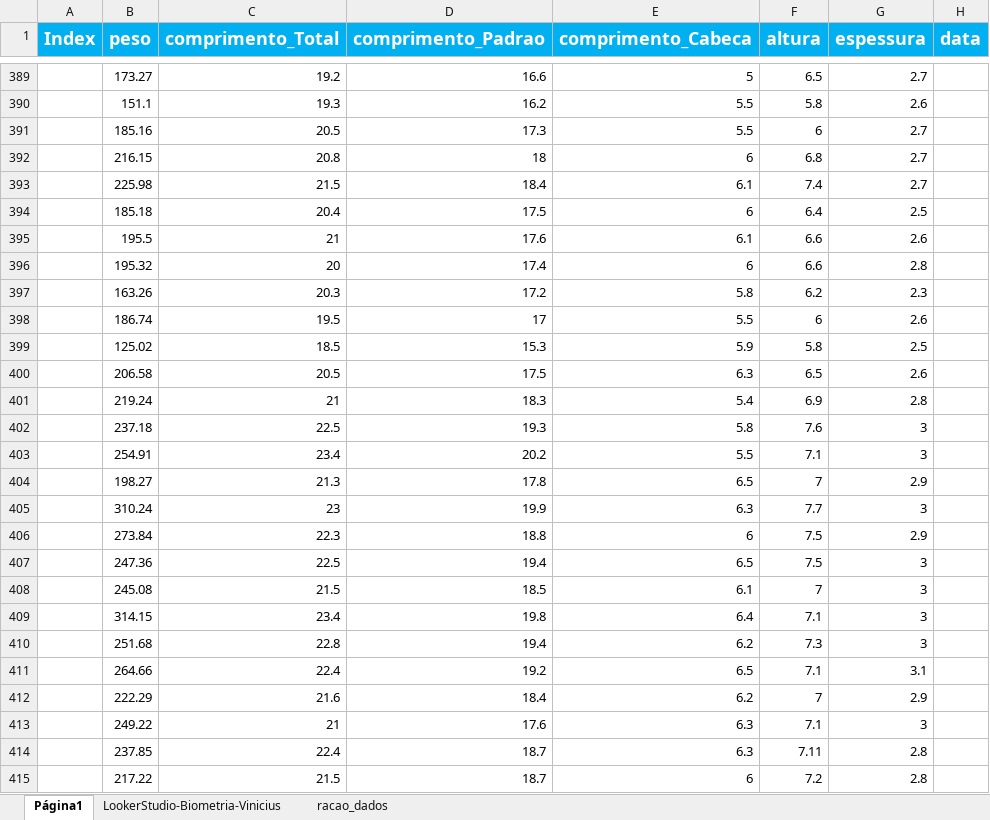
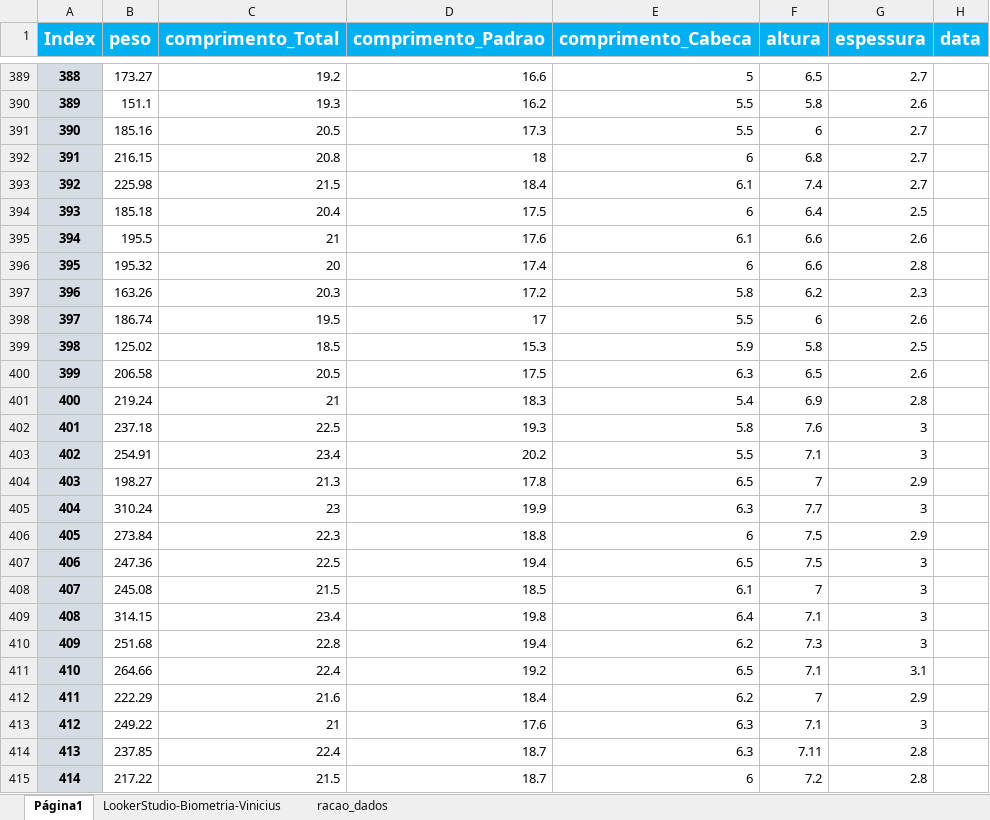
Before and after one commit to crisGriebler/IRD, an Excel workbook: fish/weight_pred/biometria.xlsx, sheet Página1, drawn as a sheet; only a part is shown, gaps mark what is left out; values as stored, in another font and other column widths than the file's, no borders; charts and pictures not drawn; the diff covers the shown part only; the diff names each change by its address in the sheet, - before the commit and + after, or states it on an @@ line.

```diff
--- a/fish/weight_pred/biometria.xlsx (sheet Página1)
+++ b/fish/weight_pred/biometria.xlsx (sheet Página1)
-A389:A415 fill: none
+A389:A415 fill: #D6DCE4
-A389 (Index): (empty)
+A389 (Index): 388
-A390 (Index): (empty)
+A390 (Index): 389
-A391 (Index): (empty)
+A391 (Index): 390
-A392 (Index): (empty)
+A392 (Index): 391
-A393 (Index): (empty)
+A393 (Index): 392
-A394 (Index): (empty)
+A394 (Index): 393
-A395 (Index): (empty)
+A395 (Index): 394
-A396 (Index): (empty)
+A396 (Index): 395
-A397 (Index): (empty)
+A397 (Index): 396
-A398 (Index): (empty)
+A398 (Index): 397
-A399 (Index): (empty)
+A399 (Index): 398
-A400 (Index): (empty)
+A400 (Index): 399
-A401 (Index): (empty)
+A401 (Index): 400
-A402 (Index): (empty)
+A402 (Index): 401
-A403 (Index): (empty)
+A403 (Index): 402
-A404 (Index): (empty)
+A404 (Index): 403
-A405 (Index): (empty)
+A405 (Index): 404
-A406 (Index): (empty)
+A406 (Index): 405
-A407 (Index): (empty)
+A407 (Index): 406
-A408 (Index): (empty)
+A408 (Index): 407
-A409 (Index): (empty)
+A409 (Index): 408
-A410 (Index): (empty)
+A410 (Index): 409
-A411 (Index): (empty)
+A411 (Index): 410
-A412 (Index): (empty)
+A412 (Index): 411
-A413 (Index): (empty)
+A413 (Index): 412
-A414 (Index): (empty)
+A414 (Index): 413
-A415 (Index): (empty)
+A415 (Index): 414
```
Also changed, not shown: 91 edited cells and cell formats elsewhere in this sheet, 1 other file.
